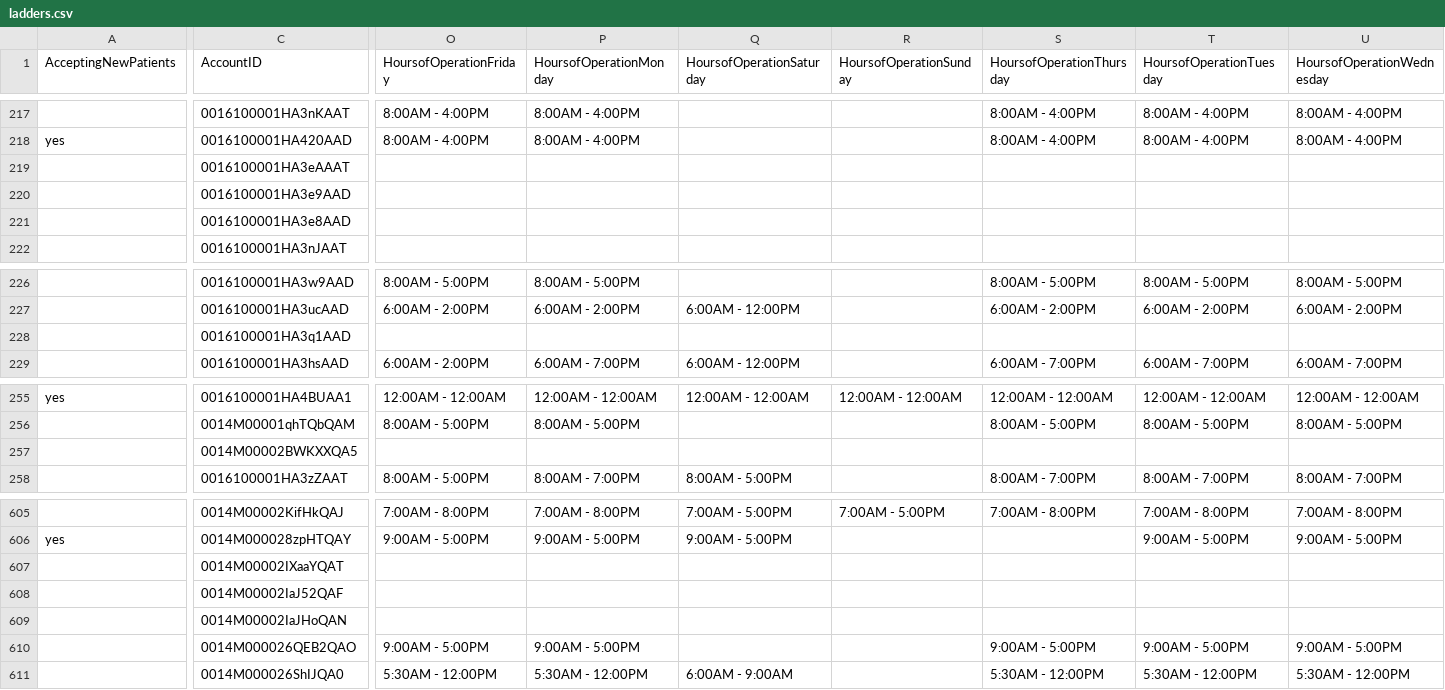
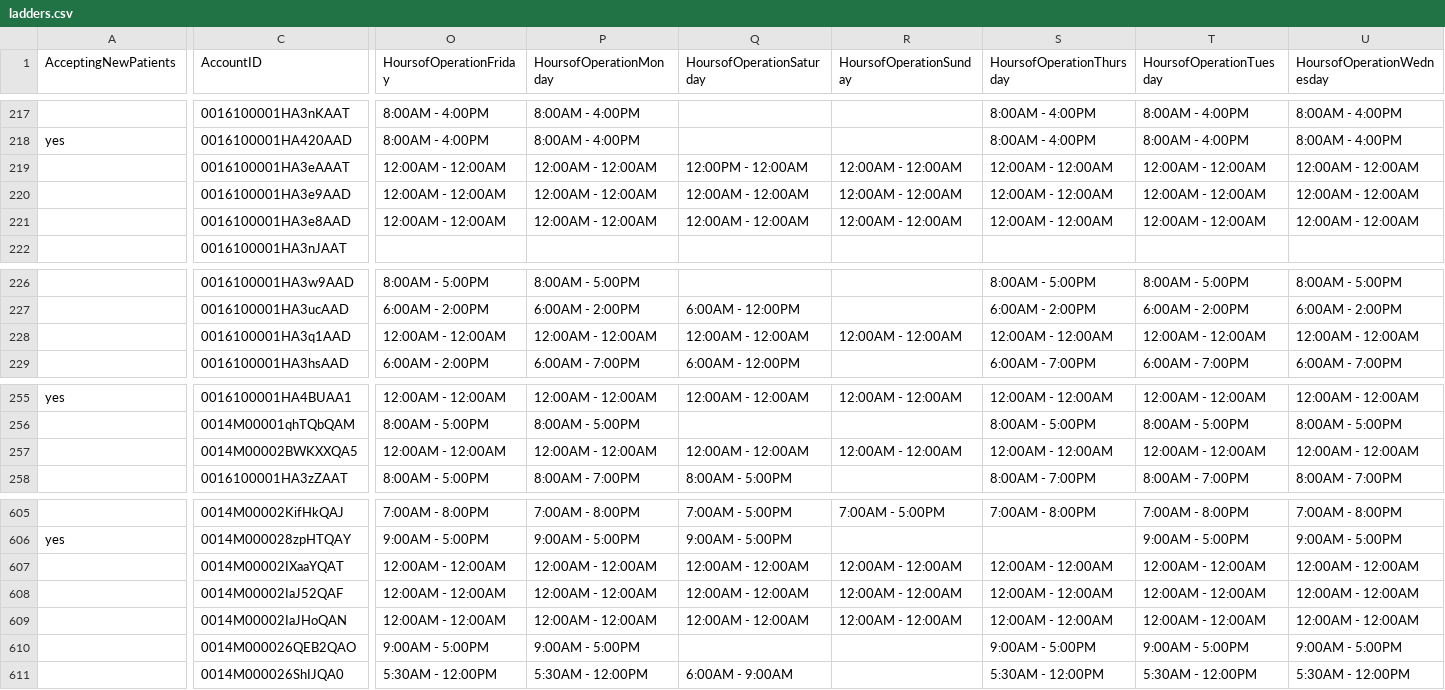
Before and after one commit to bloom-works/ownpath, a CSV file: raw_data/ladders.csv, drawn as a sheet; only a part is shown, gaps mark what is left out; the diff covers the shown part only; the diff names each change by its address in the sheet, - before the commit and + after, or states it on an @@ line.

Commit message:
Automated LADDERS commit 20221207-152902429

```diff
--- a/raw_data/ladders.csv
+++ b/raw_data/ladders.csv
-O219:O221 (HoursofOperationFriday): (empty)
+O219:O221 (HoursofOperationFriday): 12:00AM - 12:00AM
-P219:P221 (HoursofOperationMonday): (empty)
+P219:P221 (HoursofOperationMonday): 12:00AM - 12:00AM
-Q219 (HoursofOperationSaturday): (empty)
+Q219 (HoursofOperationSaturday): 12:00PM - 12:00AM
-R219:R221 (HoursofOperationSunday): (empty)
+R219:R221 (HoursofOperationSunday): 12:00AM - 12:00AM
-S219:S221 (HoursofOperationThursday): (empty)
+S219:S221 (HoursofOperationThursday): 12:00AM - 12:00AM
-T219:T221 (HoursofOperationTuesday): (empty)
+T219:T221 (HoursofOperationTuesday): 12:00AM - 12:00AM
-U219:U221 (HoursofOperationWednesday): (empty)
+U219:U221 (HoursofOperationWednesday): 12:00AM - 12:00AM
-Q220:Q221 (HoursofOperationSaturday): (empty)
+Q220:Q221 (HoursofOperationSaturday): 12:00AM - 12:00AM
-O228 (HoursofOperationFriday): (empty)
+O228 (HoursofOperationFriday): 12:00AM - 12:00AM
-P228 (HoursofOperationMonday): (empty)
+P228 (HoursofOperationMonday): 12:00AM - 12:00AM
-Q228 (HoursofOperationSaturday): (empty)
+Q228 (HoursofOperationSaturday): 12:00AM - 12:00AM
-R228 (HoursofOperationSunday): (empty)
+R228 (HoursofOperationSunday): 12:00AM - 12:00AM
-S228 (HoursofOperationThursday): (empty)
+S228 (HoursofOperationThursday): 12:00AM - 12:00AM
-T228 (HoursofOperationTuesday): (empty)
+T228 (HoursofOperationTuesday): 12:00AM - 12:00AM
-U228 (HoursofOperationWednesday): (empty)
+U228 (HoursofOperationWednesday): 12:00AM - 12:00AM
-O257 (HoursofOperationFriday): (empty)
+O257 (HoursofOperationFriday): 12:00AM - 12:00AM
-P257 (HoursofOperationMonday): (empty)
+P257 (HoursofOperationMonday): 12:00AM - 12:00AM
-Q257 (HoursofOperationSaturday): (empty)
+Q257 (HoursofOperationSaturday): 12:00AM - 12:00AM
-R257 (HoursofOperationSunday): (empty)
+R257 (HoursofOperationSunday): 12:00AM - 12:00AM
-S257 (HoursofOperationThursday): (empty)
+S257 (HoursofOperationThursday): 12:00AM - 12:00AM
-T257 (HoursofOperationTuesday): (empty)
+T257 (HoursofOperationTuesday): 12:00AM - 12:00AM
-U257 (HoursofOperationWednesday): (empty)
+U257 (HoursofOperationWednesday): 12:00AM - 12:00AM
-O607:O609 (HoursofOperationFriday): (empty)
+O607:O609 (HoursofOperationFriday): 12:00AM - 12:00AM
-P607:P609 (HoursofOperationMonday): (empty)
+P607:P609 (HoursofOperationMonday): 12:00AM - 12:00AM
-Q607:Q609 (HoursofOperationSaturday): (empty)
+Q607:Q609 (HoursofOperationSaturday): 12:00AM - 12:00AM
-R607:R609 (HoursofOperationSunday): (empty)
+R607:R609 (HoursofOperationSunday): 12:00AM - 12:00AM
-S607:S609 (HoursofOperationThursday): (empty)
+S607:S609 (HoursofOperationThursday): 12:00AM - 12:00AM
-T607:T609 (HoursofOperationTuesday): (empty)
+T607:T609 (HoursofOperationTuesday): 12:00AM - 12:00AM
-U607:U609 (HoursofOperationWednesday): (empty)
+U607:U609 (HoursofOperationWednesday): 12:00AM - 12:00AM
```
Also changed, not shown: 39 edited cells elsewhere in this file.
